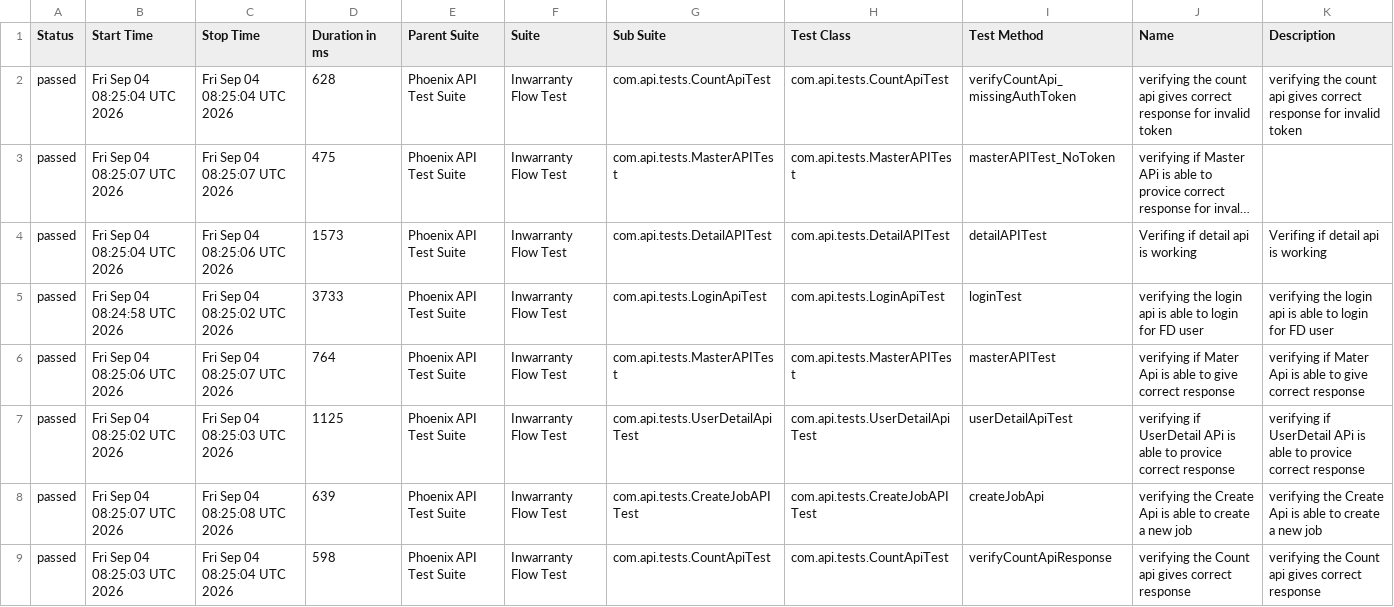
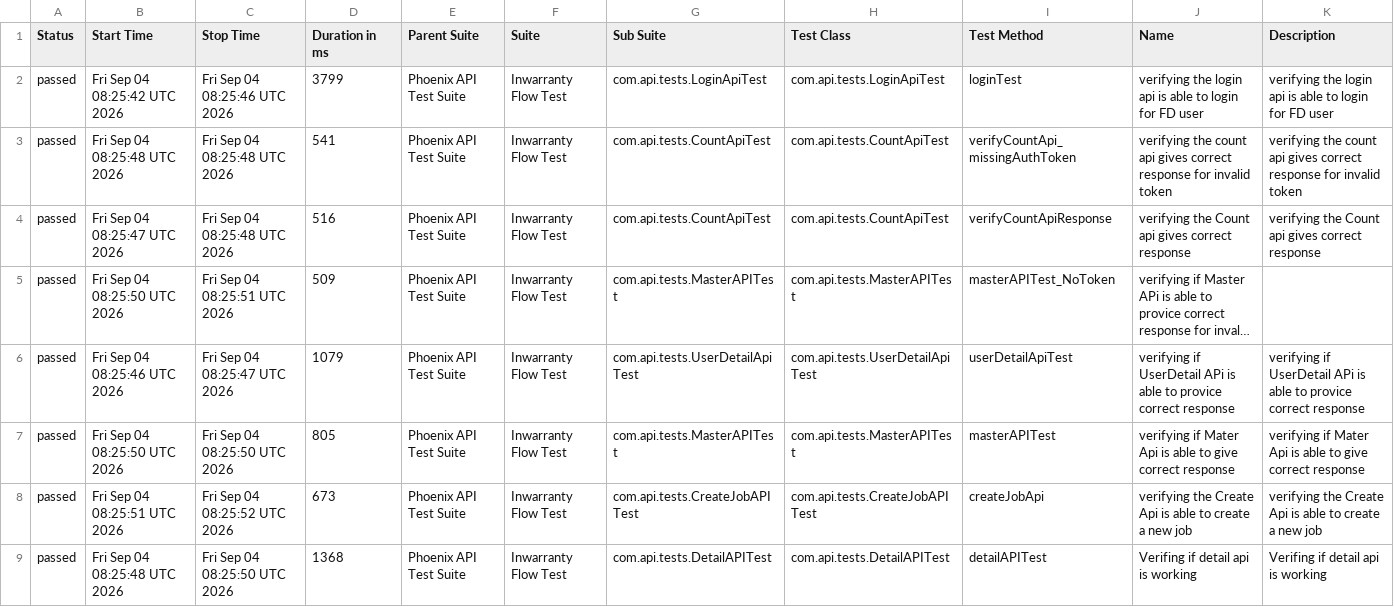
Before and after one commit to RanjaniManuel/PhoenixTestAutomationFramework, a CSV file: data/suites.csv, drawn as a sheet; long unchanged cells end in …; removed rows and columns are numbered as before the commit, all else as after; the diff names each change by its address in the sheet, - before the commit and + after, or states it on an @@ line.

```diff
--- a/data/suites.csv
+++ b/data/suites.csv
+row 2: passed | Fri Sep 04 08:25:42 UTC 2026 | Fri Sep 04 08:25:46 UTC 2026 | 3799 | Phoenix API Test Suite | Inwarranty Flow Test | com.api.tests.LoginApiTest | com.api.tests.LoginApiTest | loginTest | verifying the login api is able to login for FD user | verifying the login api is able to login for FD user
-B3 (Start Time): Fri Sep 04 08:25:04 UTC 2026
+B3 (Start Time): Fri Sep 04 08:25:48 UTC 2026
-C3 (Stop Time): Fri Sep 04 08:25:04 UTC 2026
+C3 (Stop Time): Fri Sep 04 08:25:48 UTC 2026
-D3 (Duration in ms): 628
+D3 (Duration in ms): 541
+row 4: passed | Fri Sep 04 08:25:47 UTC 2026 | Fri Sep 04 08:25:48 UTC 2026 | 516 | Phoenix API Test Suite | Inwarranty Flow Test | com.api.tests.CountApiTest | com.api.tests.CountApiTest | verifyCountApiResponse | verifying the Count api gives correct response | verifying the Count api gives correct response
-B5 (Start Time): Fri Sep 04 08:25:07 UTC 2026
+B5 (Start Time): Fri Sep 04 08:25:50 UTC 2026
-C5 (Stop Time): Fri Sep 04 08:25:07 UTC 2026
+C5 (Stop Time): Fri Sep 04 08:25:51 UTC 2026
-D5 (Duration in ms): 475
+D5 (Duration in ms): 509
-B6 (Start Time): Fri Sep 04 08:25:04 UTC 2026
+B6 (Start Time): Fri Sep 04 08:25:46 UTC 2026
-C6 (Stop Time): Fri Sep 04 08:25:06 UTC 2026
+C6 (Stop Time): Fri Sep 04 08:25:47 UTC 2026
-D6 (Duration in ms): 1573
+D6 (Duration in ms): 1079
-G6 (Sub Suite): com.api.tests.DetailAPITest
+G6 (Sub Suite): com.api.tests.UserDetailApiTest
-H6 (Test Class): com.api.tests.DetailAPITest
+H6 (Test Class): com.api.tests.UserDetailApiTest
-I6 (Test Method): detailAPITest
+I6 (Test Method): userDetailApiTest
-J6 (Name): Verifing if detail api is working
+J6 (Name): verifying if UserDetail APi is able to provice correct response
-K6 (Description): Verifing if detail api is working
+K6 (Description): verifying if UserDetail APi is able to provice correct response
-row 5: passed | Fri Sep 04 08:24:58 UTC 2026 | Fri Sep 04 08:25:02 UTC 2026 | 3733 | Phoenix API Test Suite | Inwarranty Flow Test | com.api.tests.LoginApiTest | com.api.tests.LoginApiTest | loginTest | verifying the login api is able to login for FD user | verifying the login api is able to login for FD user
-B7 (Start Time): Fri Sep 04 08:25:06 UTC 2026
+B7 (Start Time): Fri Sep 04 08:25:50 UTC 2026
-C7 (Stop Time): Fri Sep 04 08:25:07 UTC 2026
+C7 (Stop Time): Fri Sep 04 08:25:50 UTC 2026
-D7 (Duration in ms): 764
+D7 (Duration in ms): 805
-row 7: passed | Fri Sep 04 08:25:02 UTC 2026 | Fri Sep 04 08:25:03 UTC 2026 | 1125 | Phoenix API Test Suite | Inwarranty Flow Test | com.api.tests.UserDetailApiTest | com.api.tests.UserDetailApiTest | userDetailApiTest | verifying if UserDetail APi is able to provice correct response | verifying if UserDetail APi is able to provice correct response
-B8 (Start Time): Fri Sep 04 08:25:07 UTC 2026
+B8 (Start Time): Fri Sep 04 08:25:51 UTC 2026
-C8 (Stop Time): Fri Sep 04 08:25:08 UTC 2026
+C8 (Stop Time): Fri Sep 04 08:25:52 UTC 2026
-D8 (Duration in ms): 639
+D8 (Duration in ms): 673
-B9 (Start Time): Fri Sep 04 08:25:03 UTC 2026
+B9 (Start Time): Fri Sep 04 08:25:48 UTC 2026
-C9 (Stop Time): Fri Sep 04 08:25:04 UTC 2026
+C9 (Stop Time): Fri Sep 04 08:25:50 UTC 2026
-D9 (Duration in ms): 598
+D9 (Duration in ms): 1368
-G9 (Sub Suite): com.api.tests.CountApiTest
+G9 (Sub Suite): com.api.tests.DetailAPITest
-H9 (Test Class): com.api.tests.CountApiTest
+H9 (Test Class): com.api.tests.DetailAPITest
-I9 (Test Method): verifyCountApiResponse
+I9 (Test Method): detailAPITest
-J9 (Name): verifying the Count api gives correct response
+J9 (Name): Verifing if detail api is working
-K9 (Description): verifying the Count api gives correct response
+K9 (Description): Verifing if detail api is working
```
Also changed, not shown: data/behaviors.csv, 49 other files.
